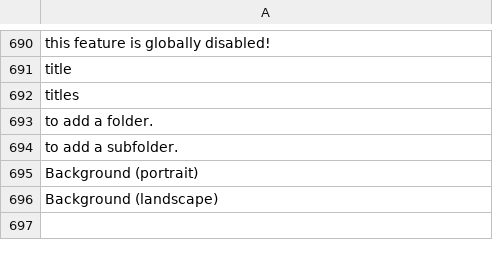
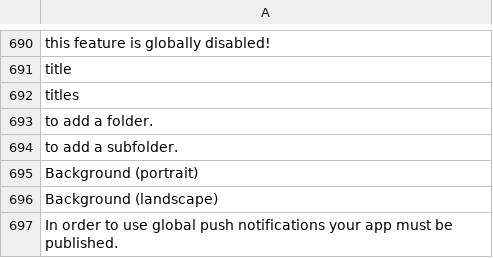
Before and after one commit to Xtraball/Siberian, a CSV file: siberian/languages/default/default.csv, drawn as a sheet; only a part is shown, gaps mark what is left out; the diff names each change by its address in the sheet, - before the commit and + after, or states it on an @@ line.

Commit message:
feat: improved UI push global page for SAE

```diff
--- a/siberian/languages/default/default.csv
+++ b/siberian/languages/default/default.csv
+row 697: In order to use global push notifications your app must be published.
```
Also changed, not shown: 5 other files.
